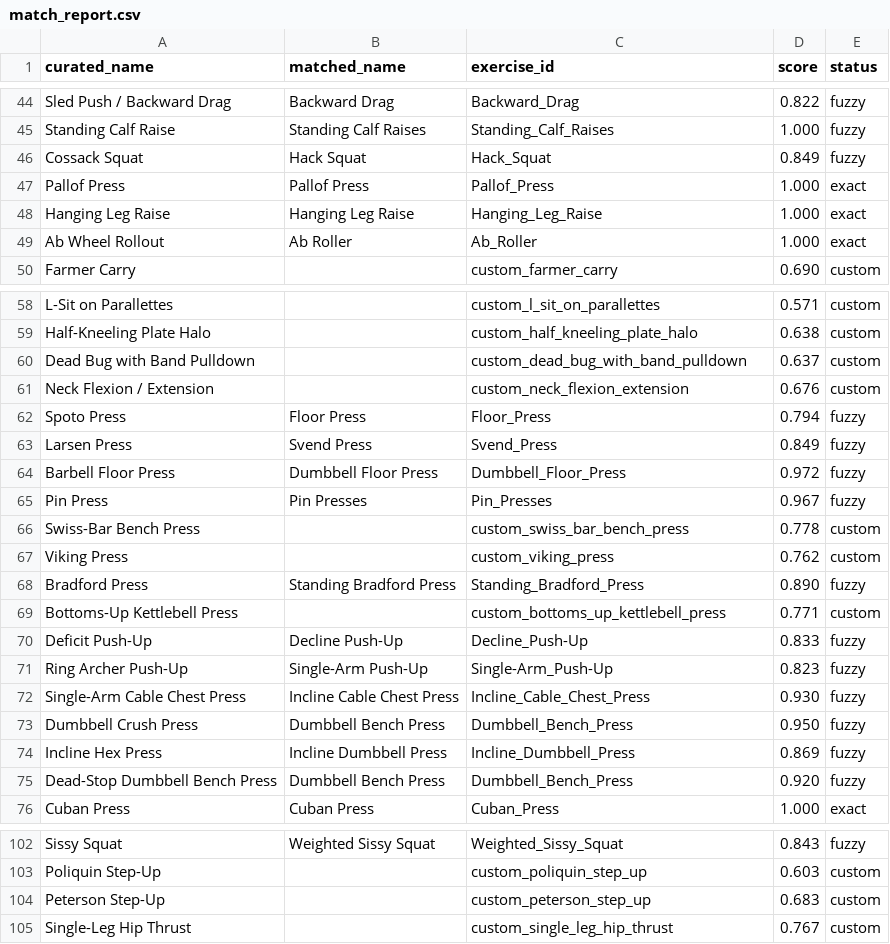
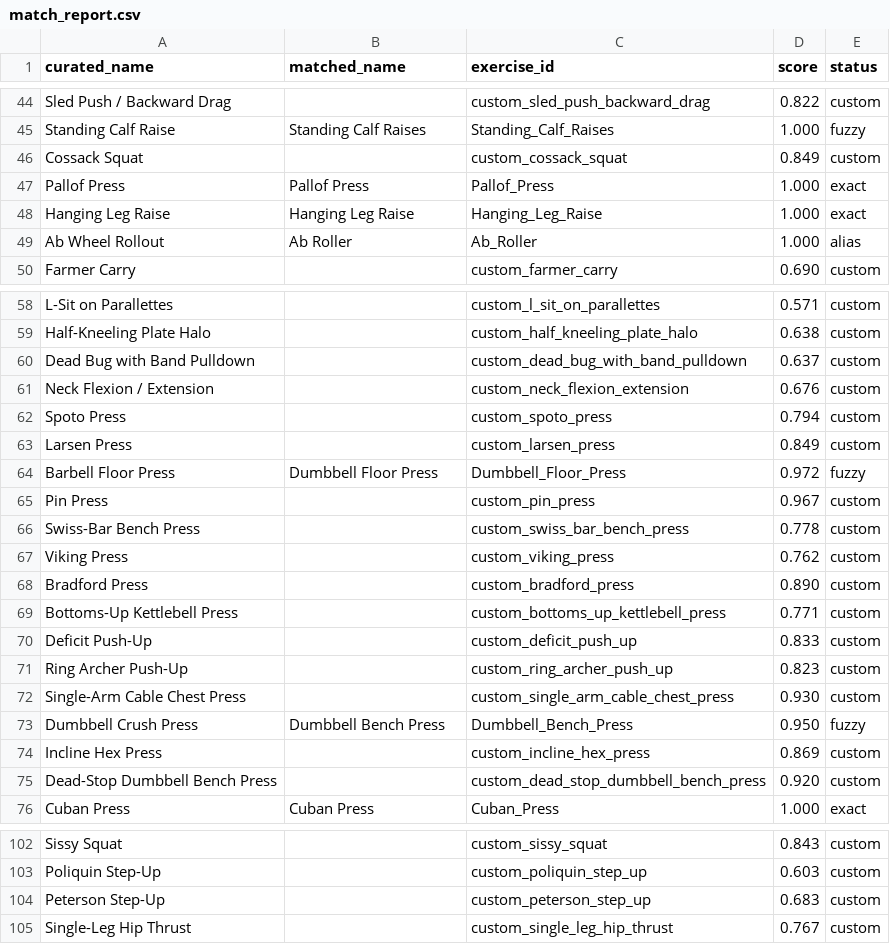
Before and after one commit to jqmoltedo-ship-it/free-exercise-db, a CSV file: planner/match_report.csv, drawn as a sheet; only a part is shown, gaps mark what is left out; the diff covers the shown part only; the diff names each change by its address in the sheet, - before the commit and + after, or states it on an @@ line.

Commit message:
Improve exercise matching

```diff
--- a/planner/match_report.csv
+++ b/planner/match_report.csv
-B44 (matched_name): Backward Drag
+B44 (matched_name): (empty)
-C44 (exercise_id): Backward_Drag
+C44 (exercise_id): custom_sled_push_backward_drag
-E44 (status): fuzzy
+E44 (status): custom
-B46 (matched_name): Hack Squat
+B46 (matched_name): (empty)
-C46 (exercise_id): Hack_Squat
+C46 (exercise_id): custom_cossack_squat
-E46 (status): fuzzy
+E46 (status): custom
-E49 (status): exact
+E49 (status): alias
-B62 (matched_name): Floor Press
+B62 (matched_name): (empty)
-C62 (exercise_id): Floor_Press
+C62 (exercise_id): custom_spoto_press
-E62:E63 (status): fuzzy
+E62:E63 (status): custom
-B63 (matched_name): Svend Press
+B63 (matched_name): (empty)
-C63 (exercise_id): Svend_Press
+C63 (exercise_id): custom_larsen_press
-B65 (matched_name): Pin Presses
+B65 (matched_name): (empty)
-C65 (exercise_id): Pin_Presses
+C65 (exercise_id): custom_pin_press
-E65 (status): fuzzy
+E65 (status): custom
-B68 (matched_name): Standing Bradford Press
+B68 (matched_name): (empty)
-C68 (exercise_id): Standing_Bradford_Press
+C68 (exercise_id): custom_bradford_press
-E68 (status): fuzzy
+E68 (status): custom
-B70 (matched_name): Decline Push-Up
+B70 (matched_name): (empty)
-C70 (exercise_id): Decline_Push-Up
+C70 (exercise_id): custom_deficit_push_up
-E70:E72 (status): fuzzy
+E70:E72 (status): custom
-B71 (matched_name): Single-Arm Push-Up
+B71 (matched_name): (empty)
-C71 (exercise_id): Single-Arm_Push-Up
+C71 (exercise_id): custom_ring_archer_push_up
-B72 (matched_name): Incline Cable Chest Press
+B72 (matched_name): (empty)
-C72 (exercise_id): Incline_Cable_Chest_Press
+C72 (exercise_id): custom_single_arm_cable_chest_press
-B74 (matched_name): Incline Dumbbell Press
+B74 (matched_name): (empty)
-C74 (exercise_id): Incline_Dumbbell_Press
+C74 (exercise_id): custom_incline_hex_press
-E74:E75 (status): fuzzy
+E74:E75 (status): custom
-B75 (matched_name): Dumbbell Bench Press
+B75 (matched_name): (empty)
-C75 (exercise_id): Dumbbell_Bench_Press
+C75 (exercise_id): custom_dead_stop_dumbbell_bench_press
-B102 (matched_name): Weighted Sissy Squat
+B102 (matched_name): (empty)
-C102 (exercise_id): Weighted_Sissy_Squat
+C102 (exercise_id): custom_sissy_squat
-E102 (status): fuzzy
+E102 (status): custom
```
Also changed, not shown: 88 edited cells elsewhere in this file, 4 other files.
